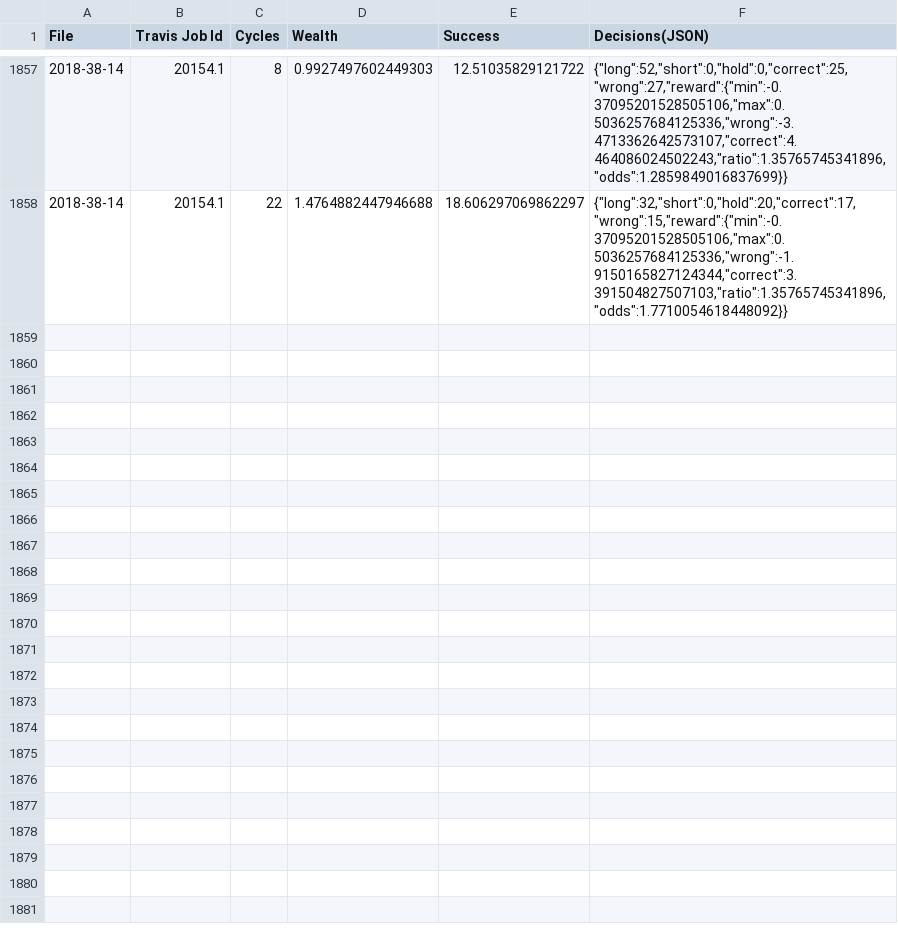
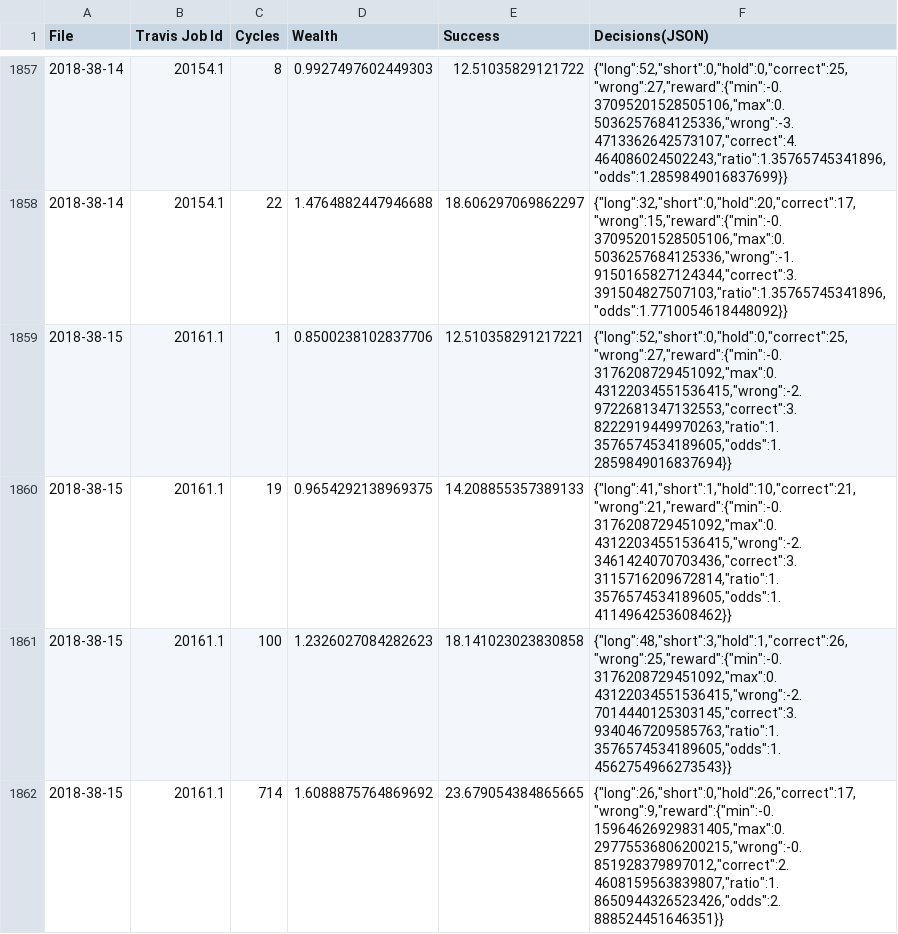
Before and after one commit to openfxbot/openfxbot, a CSV file: results.csv, drawn as a sheet; only a part is shown, gaps mark what is left out; the diff names each change by its address in the sheet, - before the commit and + after, or states it on an @@ line.

```diff
--- a/results.csv
+++ b/results.csv
+row 1859: 2018-38-15 | 20161.1 | 1 | 0.8500238102837706 | 12.510358291217221 | {"long":52,"short":0,"hold":0,"correct":25,"wrong":27,"reward":{"min":-0.3176208729451092,"max":0.43122034551536415,"wrong":-2.9722681347132553,"correct":3.8222919449970263,"ratio":1.3576574534189605,"odds":1.2859849016837694}}
+row 1860: 2018-38-15 | 20161.1 | 19 | 0.9654292138969375 | 14.208855357389133 | {"long":41,"short":1,"hold":10,"correct":21,"wrong":21,"reward":{"min":-0.3176208729451092,"max":0.43122034551536415,"wrong":-2.3461424070703436,"correct":3.3115716209672814,"ratio":1.3576574534189605,"odds":1.4114964253608462}}
+row 1861: 2018-38-15 | 20161.1 | 100 | 1.2326027084282623 | 18.141023023830858 | {"long":48,"short":3,"hold":1,"correct":26,"wrong":25,"reward":{"min":-0.3176208729451092,"max":0.43122034551536415,"wrong":-2.7014440125303145,"correct":3.9340467209585763,"ratio":1.3576574534189605,"odds":1.4562754966273543}}
+row 1862: 2018-38-15 | 20161.1 | 714 | 1.6088875764869692 | 23.679054384865665 | {"long":26,"short":0,"hold":26,"correct":17,"wrong":9,"reward":{"min":-0.15964626929831405,"max":0.29775536806200215,"wrong":-0.851928379897012,"correct":2.4608159563839807,"ratio":1.8650944326523426,"odds":2.888524451646351}}
```
Also changed, not shown: 1 other file.
